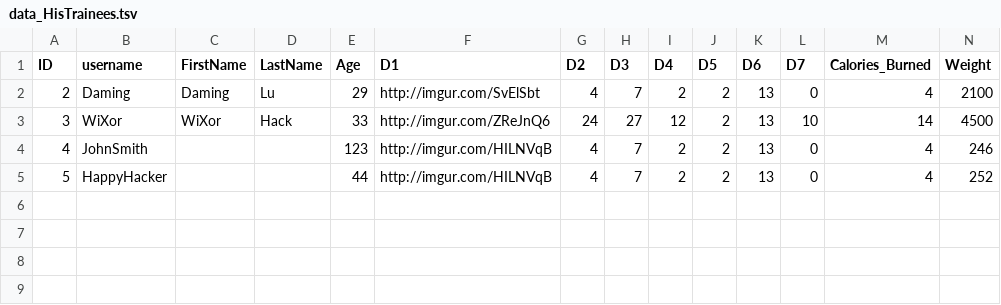
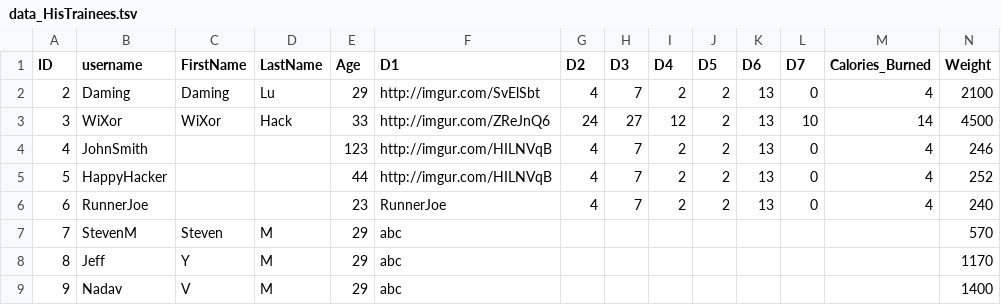
Before and after one commit to daming-lu/FitnessManager, a TSV file: data_HisTrainees.tsv, drawn as a sheet; only a part is shown; rows hold the shown columns only; the diff names each change by its address in the sheet, - before the commit and + after, or states it on an @@ line.

```diff
--- a/data_HisTrainees.tsv
+++ b/data_HisTrainees.tsv
+row 6: 6 | RunnerJoe |  |  | 23 | RunnerJoe | 4 | 7 | 2 | 2 | 13 | 0 | 4 | 240
+row 7: 7 | StevenM | Steven | M | 29 | abc |  |  |  |  |  |  |  | 570
+row 8: 8 | Jeff | Y | M | 29 | abc |  |  |  |  |  |  |  | 1170
+row 9: 9 | Nadav | V | M | 29 | abc |  |  |  |  |  |  |  | 1400
```
Also changed, not shown: 13 other files.
